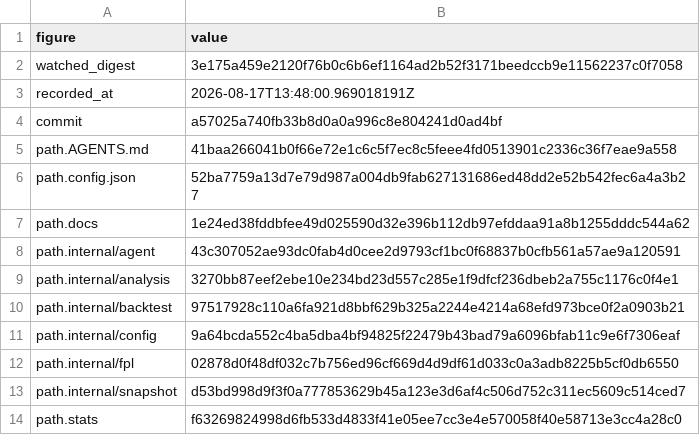
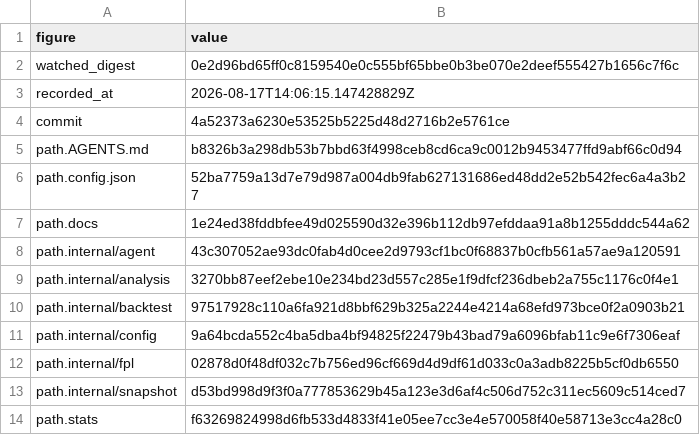
Before and after one commit to beeradb/FPL-Armband, a CSV file: reviews/2026-08-17-settle-the-banking-reachability-and-the-band-canary/key.csv, drawn as a sheet.

Commit message:
Re-key the banking review record over the merged tree

```diff
--- a/reviews/2026-08-17-settle-the-banking-reachability-and-the-band-canary/key.csv
+++ b/reviews/2026-08-17-settle-the-banking-reachability-and-the-band-canary/key.csv
@@ -1,6 +1,6 @@
 figure,value
-watched_digest,3e175a459e2120f76b0c6b6ef1164ad2b52f3171beedccb9e11562237c0f7058
-recorded_at,2026-08-17T13:48:00.969018191Z
-commit,a57025a740fb33b8d0a0a996c8e804241d0ad4bf
-path.AGENTS.md,41baa266041b0f66e72e1c6c5f7ec8c5feee4fd0513901c2336c36f7eae9a558
+watched_digest,0e2d96bd65ff0c8159540e0c555bf65bbe0b3be070e2deef555427b1656c7f6c
+recorded_at,2026-08-17T14:06:15.147428829Z
+commit,4a52373a6230e53525b5225d48d2716b2e5761ce
+path.AGENTS.md,b8326b3a298db53b7bbd63f4998ceb8cd6ca9c0012b9453477ffd9abf66c0d94
 path.config.json,52ba7759a13d7e79d987a004db9fab627131686ed48dd2e52b542fec6a4a3b27
```
